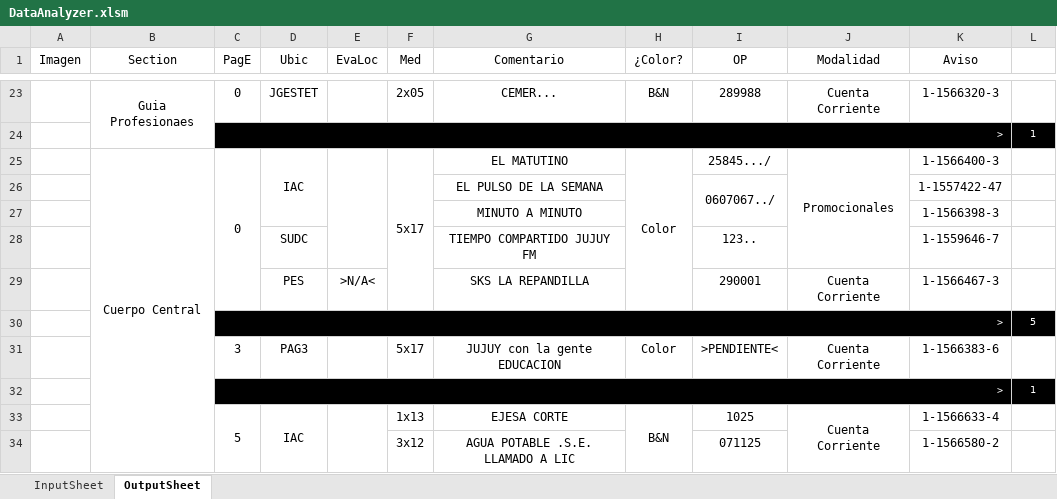
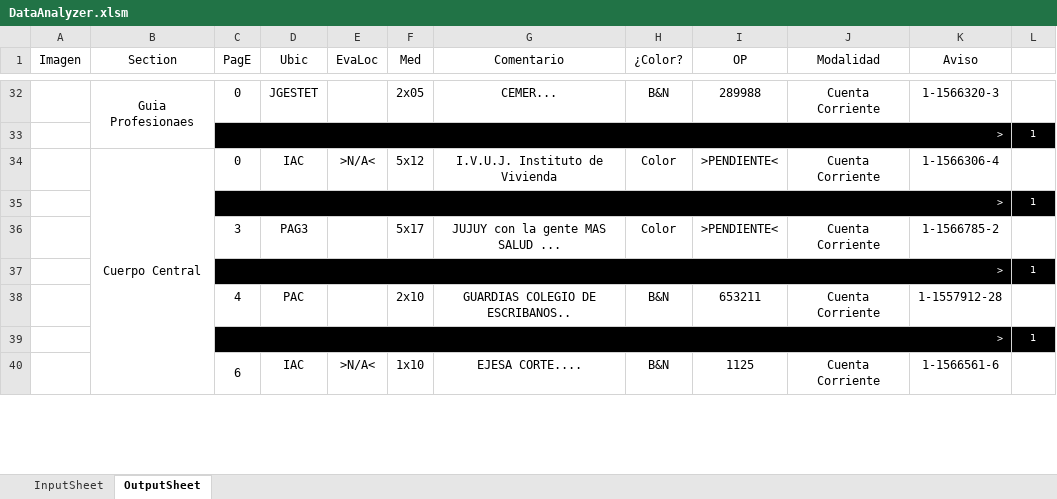
Before and after one commit to zherar7ordoya/msoffice-excel-vba, an Excel workbook: DataAnalyzer.xlsm, sheet OutputSheet, drawn as a sheet; only a part is shown, gaps mark what is left out; values as stored, in another font and other column widths than the file's, no borders; conditional formats not drawn; removed rows and columns are numbered as before the commit, all else as after; the diff covers the shown part only; the diff names each change by its address in the sheet, - before the commit and + after, or states it on an @@ line.

```diff
--- a/DataAnalyzer.xlsm (sheet OutputSheet)
+++ b/DataAnalyzer.xlsm (sheet OutputSheet)
-C25:C29 merged
-D25:D27 merged
-E34 (EvaLoc): (empty)
+E34 (EvaLoc): >N/A<
-E25:E28 merged
-F34 (Med): 5x17
+F34 (Med): 5x12
-F25:F29 merged
-G34 (Comentario): EL MATUTINO
+G34 (Comentario): I.V.U.J. Instituto de Vivienda
-H25:H29 merged
-I34 (OP): 25845.../
+I34 (OP): >PENDIENTE<
-J34 (Modalidad): Promocionales
+J34 (Modalidad): Cuenta Corriente
-J25:J28 merged
-K34 (Aviso): 1-1566400-3
+K34 (Aviso): 1-1566306-4
-row 26:  |  |  |  |  |  | EL PULSO DE LA SEMANA |  | 0607067../ |  | 1-1557422-47 | 1
-row 27:  |  |  |  |  |  | MINUTO A MINUTO |  |  |  | 1-1566398-3 | 1
-row 28:  |  |  | SUDC |  |  | TIEMPO COMPARTIDO JUJUY FM |  | 123.. |  | 1-1559646-7 | 1
-row 29:  |  |  | PES | >N/A< |  | SKS LA REPANDILLA |  | 290001 | Cuenta Corriente | 1-1566467-3 | 1
-row 30:  |  | > |  |  |  |  |  |  |  |  | 5
-row 31:  |  | 3 | PAG3 |  | 5x17 | JUJUY con la gente EDUCACION | Color | >PENDIENTE< | Cuenta Corriente | 1-1566383-6 | 1
+row 36:  |  | 3 | PAG3 |  | 5x17 | JUJUY con la gente MAS SALUD ... | Color | >PENDIENTE< | Cuenta Corriente | 1-1566785-2 | 1
@@ row 49 moved to row 37: > @@
+row 38:  |  | 4 | PAC |  | 2x10 | GUARDIAS COLEGIO DE ESCRIBANOS.. | B&N | 653211 | Cuenta Corriente | 1-1557912-28 | 1
@@ row 51 moved to row 39: > @@
-C40 (PagE): 5
+C40 (PagE): 6
-D33:D34 merged
-E40 (EvaLoc): (empty)
+E40 (EvaLoc): >N/A<
-E33:E34 merged
-F40 (Med): 1x13
+F40 (Med): 1x10
-G40 (Comentario): EJESA CORTE
+G40 (Comentario): EJESA CORTE....
-H33:H34 merged
-I40 (OP): 1025
+I40 (OP): 1125
-K40 (Aviso): 1-1566633-4
+K40 (Aviso): 1-1566561-6
-row 34:  |  |  |  |  | 3x12 | AGUA POTABLE .S.E. LLAMADO A LIC |  | 071125 |  | 1-1566580-2 | 1
```
Also changed, not shown: 24 added rows, 14 removed rows, 2 moved rows, 43 edited cells and merged cells elsewhere in this sheet, hidden cells.
